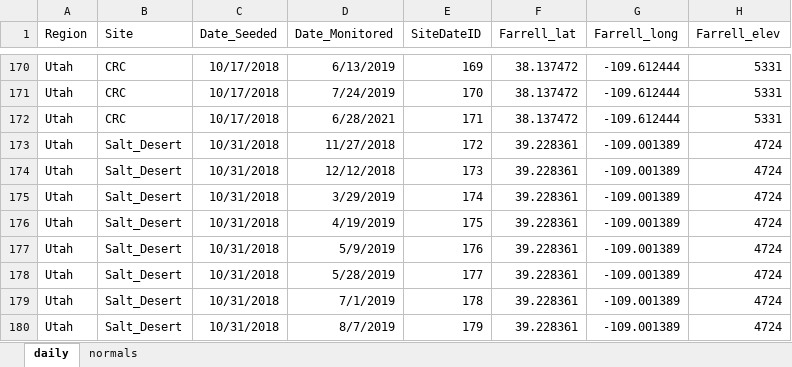
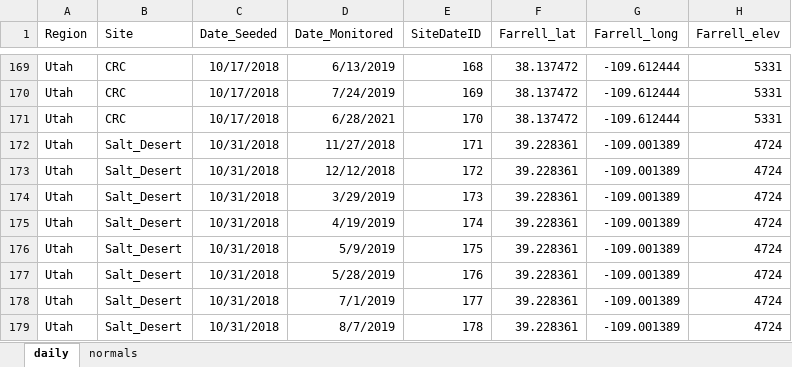
Before and after one commit to lossanna/RestoreNet, an Excel workbook: data/data-wrangling-intermediate/03.2_monitoring-events-with-Farrell-climate-data-and-PRISM-csv-file-name.xlsx, sheet daily, drawn as a sheet; only a part is shown, gaps mark what is left out; values as stored, in another font and other column widths than the file's, no borders; charts and pictures not drawn; addresses are those after the commit; the diff covers the shown part only; the diff names each change by its address in the sheet, - before the commit and + after, or states it on an @@ line.

Commit message:
Reassign SiteDateID because 29 Palms was completely reseeded, so from 115-188 IDs needed to be changed

```diff
--- a/data/data-wrangling-intermediate/03.2_monitoring-events-with-Farrell-climate-data-and-PRISM-csv-file-name.xlsx (sheet daily)
+++ b/data/data-wrangling-intermediate/03.2_monitoring-events-with-Farrell-climate-data-and-PRISM-csv-file-name.xlsx (sheet daily)
-E169 (SiteDateID): 169
+E169 (SiteDateID): 168
-E170 (SiteDateID): 170
+E170 (SiteDateID): 169
-E171 (SiteDateID): 171
+E171 (SiteDateID): 170
-E172 (SiteDateID): 172
+E172 (SiteDateID): 171
-E173 (SiteDateID): 173
+E173 (SiteDateID): 172
-E174 (SiteDateID): 174
+E174 (SiteDateID): 173
-E175 (SiteDateID): 175
+E175 (SiteDateID): 174
-E176 (SiteDateID): 176
+E176 (SiteDateID): 175
-E177 (SiteDateID): 177
+E177 (SiteDateID): 176
-E178 (SiteDateID): 178
+E178 (SiteDateID): 177
-E179 (SiteDateID): 179
+E179 (SiteDateID): 178
```
Also changed, not shown: 1 added row, 1 removed row and 62 edited cells elsewhere in this sheet, 4 other files.
